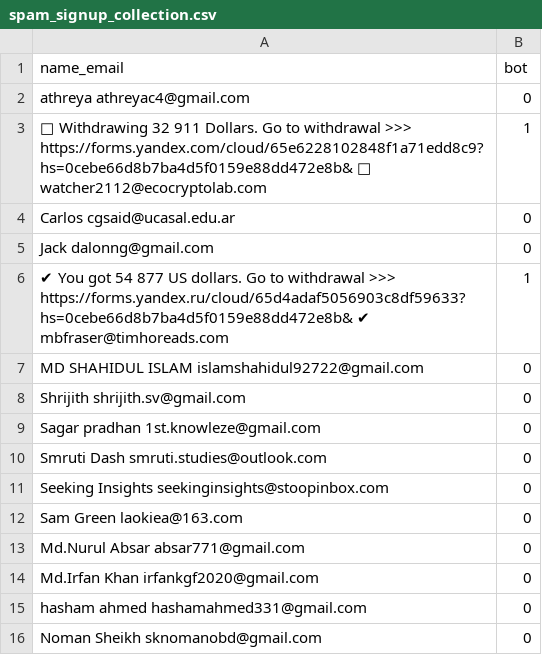
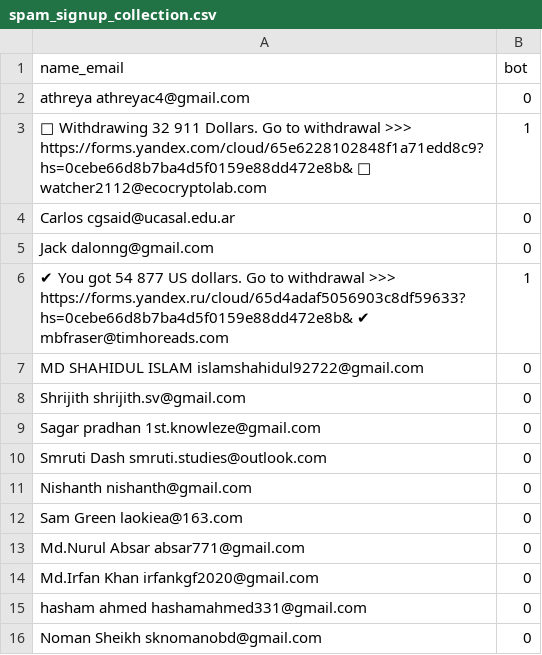
Before and after one commit to lovestaco/bot-spam-signup-to-newsletter, a CSV file: spam_signup_collection.csv, drawn as a sheet; only a part is shown.

Commit message:
csv

```diff
--- a/spam_signup_collection.csv
+++ b/spam_signup_collection.csv
@@ -10,3 +10,3 @@ Sagar pradhan 1st.knowleze@gmail.com,0
 Smruti Dash smruti.studies@outlook.com,0
-Seeking Insights seekinginsights@stoopinbox.com,0
+Nishanth nishanth@gmail.com,0
 Sam Green laokiea@163.com,0
```
